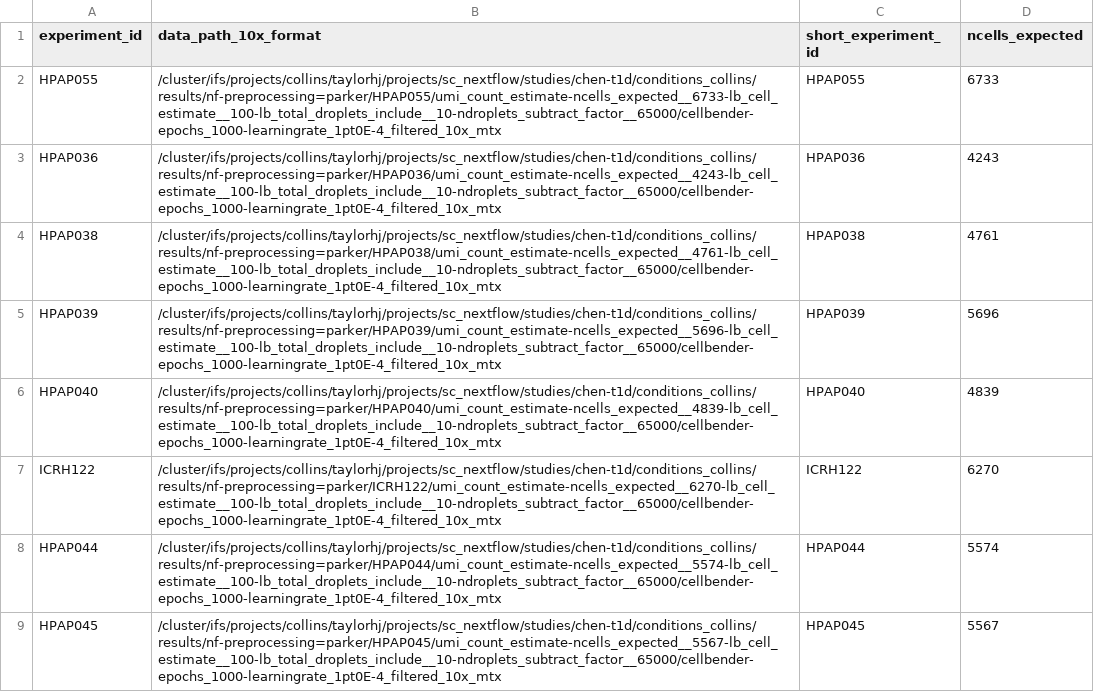
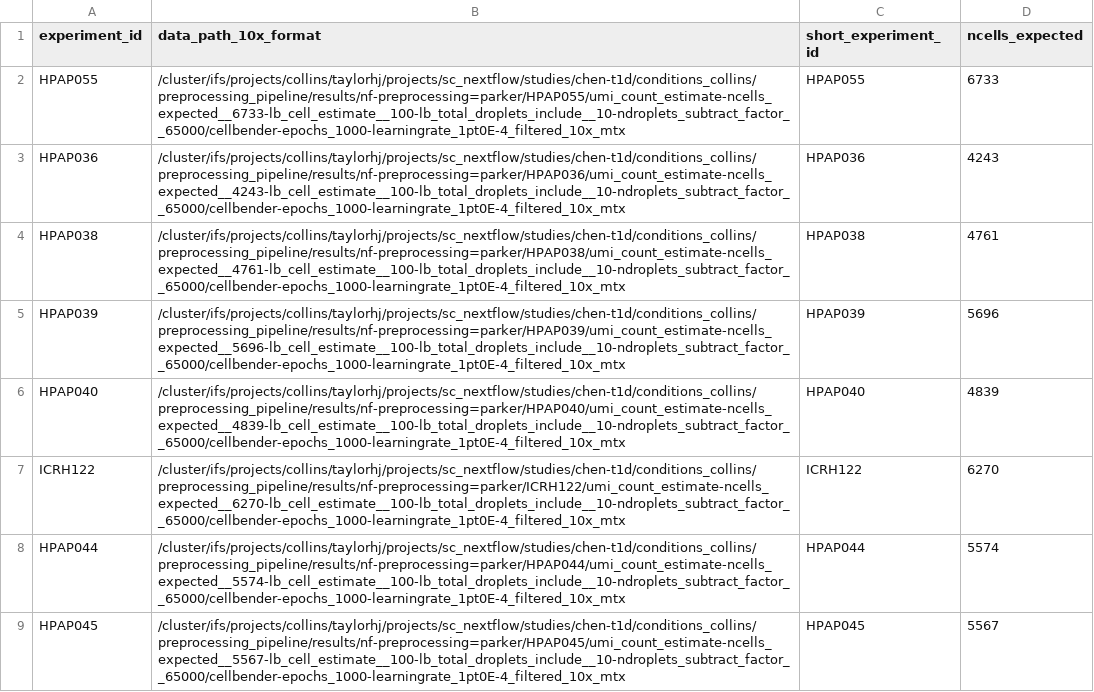
Before and after one commit to ckrilow/dev-ckrilow, a TSV file: studies/chen-t1d/conditions_collins/epoch_1000_lr_1.0E-4.tsv, drawn as a sheet.

Commit message:
restructure folder to allow for simultaneous pipeline runs

```diff
--- a/studies/chen-t1d/conditions_collins/epoch_1000_lr_1.0E-4.tsv
+++ b/studies/chen-t1d/conditions_collins/epoch_1000_lr_1.0E-4.tsv
@@ -1,9 +1,9 @@
 experiment_id	data_path_10x_format	short_experiment_id	ncells_expected
-HPAP055	/cluster/ifs/projects/collins/taylorhj/projects/sc_nextflow/studies/chen-t1d/conditions_collins/results/nf-preprocessing=parker/HPAP055/umi_count_estimate-ncells_expected__6733-lb_cell_estimate__100-lb_total_droplets_include__10-ndroplets_subtract_factor__65000/cellbender-epochs_1000-learningrate_1pt0E-4_filtered_10x_mtx	HPAP055	6733
-HPAP036	/cluster/ifs/projects/collins/taylorhj/projects/sc_nextflow/studies/chen-t1d/conditions_collins/results/nf-preprocessing=parker/HPAP036/umi_count_estimate-ncells_expected__4243-lb_cell_estimate__100-lb_total_droplets_include__10-ndroplets_subtract_factor__65000/cellbender-epochs_1000-learningrate_1pt0E-4_filtered_10x_mtx	HPAP036	4243
-HPAP038	/cluster/ifs/projects/collins/taylorhj/projects/sc_nextflow/studies/chen-t1d/conditions_collins/results/nf-preprocessing=parker/HPAP038/umi_count_estimate-ncells_expected__4761-lb_cell_estimate__100-lb_total_droplets_include__10-ndroplets_subtract_factor__65000/cellbender-epochs_1000-learningrate_1pt0E-4_filtered_10x_mtx	HPAP038	4761
-HPAP039	/cluster/ifs/projects/collins/taylorhj/projects/sc_nextflow/studies/chen-t1d/conditions_collins/results/nf-preprocessing=parker/HPAP039/umi_count_estimate-ncells_expected__5696-lb_cell_estimate__100-lb_total_droplets_include__10-ndroplets_subtract_factor__65000/cellbender-epochs_1000-learningrate_1pt0E-4_filtered_10x_mtx	HPAP039	5696
-HPAP040	/cluster/ifs/projects/collins/taylorhj/projects/sc_nextflow/studies/chen-t1d/conditions_collins/results/nf-preprocessing=parker/HPAP040/umi_count_estimate-ncells_expected__4839-lb_cell_estimate__100-lb_total_droplets_include__10-ndroplets_subtract_factor__65000/cellbender-epochs_1000-learningrate_1pt0E-4_filtered_10x_mtx	HPAP040	4839
-ICRH122	/cluster/ifs/projects/collins/taylorhj/projects/sc_nextflow/studies/chen-t1d/conditions_collins/results/nf-preprocessing=parker/ICRH122/umi_count_estimate-ncells_expected__6270-lb_cell_estimate__100-lb_total_droplets_include__10-ndroplets_subtract_factor__65000/cellbender-epochs_1000-learningrate_1pt0E-4_filtered_10x_mtx	ICRH122	6270
-HPAP044	/cluster/ifs/projects/collins/taylorhj/projects/sc_nextflow/studies/chen-t1d/conditions_collins/results/nf-preprocessing=parker/HPAP044/umi_count_estimate-ncells_expected__5574-lb_cell_estimate__100-lb_total_droplets_include__10-ndroplets_subtract_factor__65000/cellbender-epochs_1000-learningrate_1pt0E-4_filtered_10x_mtx	HPAP044	5574
-HPAP045	/cluster/ifs/projects/collins/taylorhj/projects/sc_nextflow/studies/chen-t1d/conditions_collins/results/nf-preprocessing=parker/HPAP045/umi_count_estimate-ncells_expected__5567-lb_cell_estimate__100-lb_total_droplets_include__10-ndroplets_subtract_factor__65000/cellbender-epochs_1000-learningrate_1pt0E-4_filtered_10x_mtx	HPAP045	5567
+HPAP055	/cluster/ifs/projects/collins/taylorhj/projects/sc_nextflow/studies/chen-t1d/conditions_collins/preprocessing_pipeline/results/nf-preprocessing=parker/HPAP055/umi_count_estimate-ncells_expected__6733-lb_cell_estimate__100-lb_total_droplets_include__10-ndroplets_subtract_factor__65000/cellbender-epochs_1000-learningrate_1pt0E-4_filtered_10x_mtx	HPAP055	6733
+HPAP036	/cluster/ifs/projects/collins/taylorhj/projects/sc_nextflow/studies/chen-t1d/conditions_collins/preprocessing_pipeline/results/nf-preprocessing=parker/HPAP036/umi_count_estimate-ncells_expected__4243-lb_cell_estimate__100-lb_total_droplets_include__10-ndroplets_subtract_factor__65000/cellbender-epochs_1000-learningrate_1pt0E-4_filtered_10x_mtx	HPAP036	4243
+HPAP038	/cluster/ifs/projects/collins/taylorhj/projects/sc_nextflow/studies/chen-t1d/conditions_collins/preprocessing_pipeline/results/nf-preprocessing=parker/HPAP038/umi_count_estimate-ncells_expected__4761-lb_cell_estimate__100-lb_total_droplets_include__10-ndroplets_subtract_factor__65000/cellbender-epochs_1000-learningrate_1pt0E-4_filtered_10x_mtx	HPAP038	4761
+HPAP039	/cluster/ifs/projects/collins/taylorhj/projects/sc_nextflow/studies/chen-t1d/conditions_collins/preprocessing_pipeline/results/nf-preprocessing=parker/HPAP039/umi_count_estimate-ncells_expected__5696-lb_cell_estimate__100-lb_total_droplets_include__10-ndroplets_subtract_factor__65000/cellbender-epochs_1000-learningrate_1pt0E-4_filtered_10x_mtx	HPAP039	5696
+HPAP040	/cluster/ifs/projects/collins/taylorhj/projects/sc_nextflow/studies/chen-t1d/conditions_collins/preprocessing_pipeline/results/nf-preprocessing=parker/HPAP040/umi_count_estimate-ncells_expected__4839-lb_cell_estimate__100-lb_total_droplets_include__10-ndroplets_subtract_factor__65000/cellbender-epochs_1000-learningrate_1pt0E-4_filtered_10x_mtx	HPAP040	4839
+ICRH122	/cluster/ifs/projects/collins/taylorhj/projects/sc_nextflow/studies/chen-t1d/conditions_collins/preprocessing_pipeline/results/nf-preprocessing=parker/ICRH122/umi_count_estimate-ncells_expected__6270-lb_cell_estimate__100-lb_total_droplets_include__10-ndroplets_subtract_factor__65000/cellbender-epochs_1000-learningrate_1pt0E-4_filtered_10x_mtx	ICRH122	6270
+HPAP044	/cluster/ifs/projects/collins/taylorhj/projects/sc_nextflow/studies/chen-t1d/conditions_collins/preprocessing_pipeline/results/nf-preprocessing=parker/HPAP044/umi_count_estimate-ncells_expected__5574-lb_cell_estimate__100-lb_total_droplets_include__10-ndroplets_subtract_factor__65000/cellbender-epochs_1000-learningrate_1pt0E-4_filtered_10x_mtx	HPAP044	5574
+HPAP045	/cluster/ifs/projects/collins/taylorhj/projects/sc_nextflow/studies/chen-t1d/conditions_collins/preprocessing_pipeline/results/nf-preprocessing=parker/HPAP045/umi_count_estimate-ncells_expected__5567-lb_cell_estimate__100-lb_total_droplets_include__10-ndroplets_subtract_factor__65000/cellbender-epochs_1000-learningrate_1pt0E-4_filtered_10x_mtx	HPAP045	5567
```
Also changed, not shown: 15 other files.
